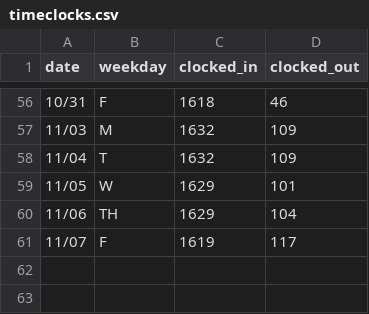
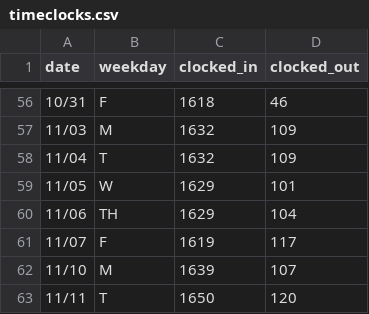
Before and after one commit to mtlaguerre/TAP, a CSV file: data/timeclocks.csv, drawn as a sheet; only a part is shown, gaps mark what is left out; the diff names each change by its address in the sheet, - before the commit and + after, or states it on an @@ line.

```diff
--- a/data/timeclocks.csv
+++ b/data/timeclocks.csv
+row 62: 11/10 | M | 1639 | 107
+row 63: 11/11 | T | 1650 | 120
```
Also changed, not shown: 5 other files.
